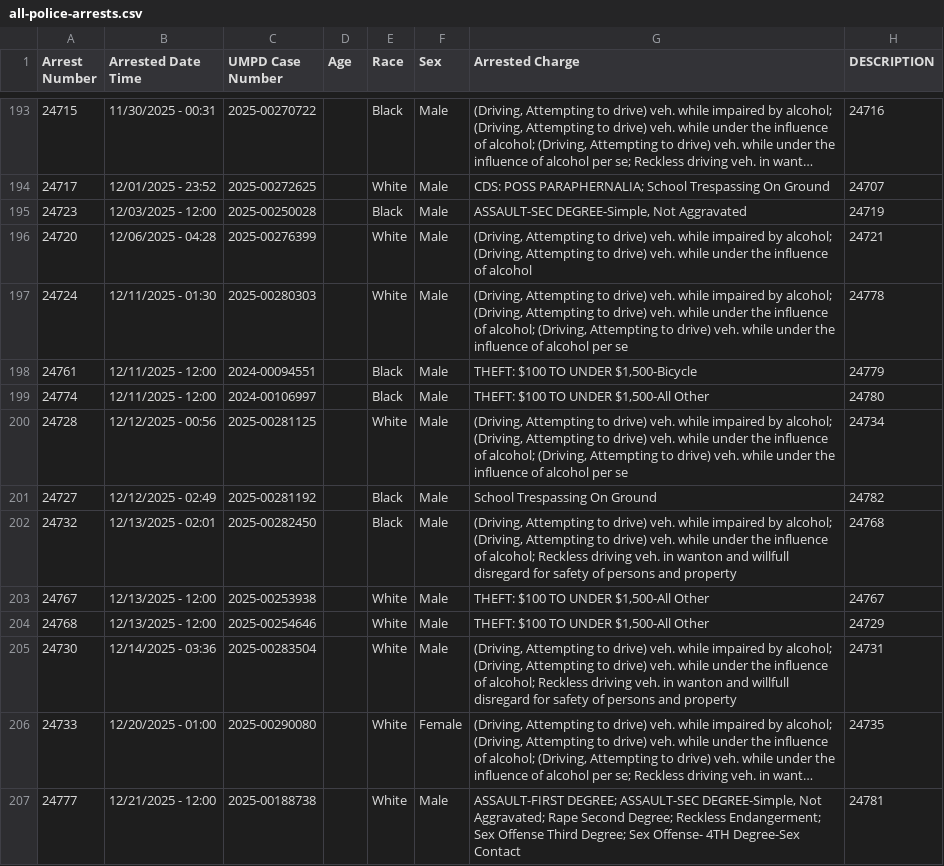
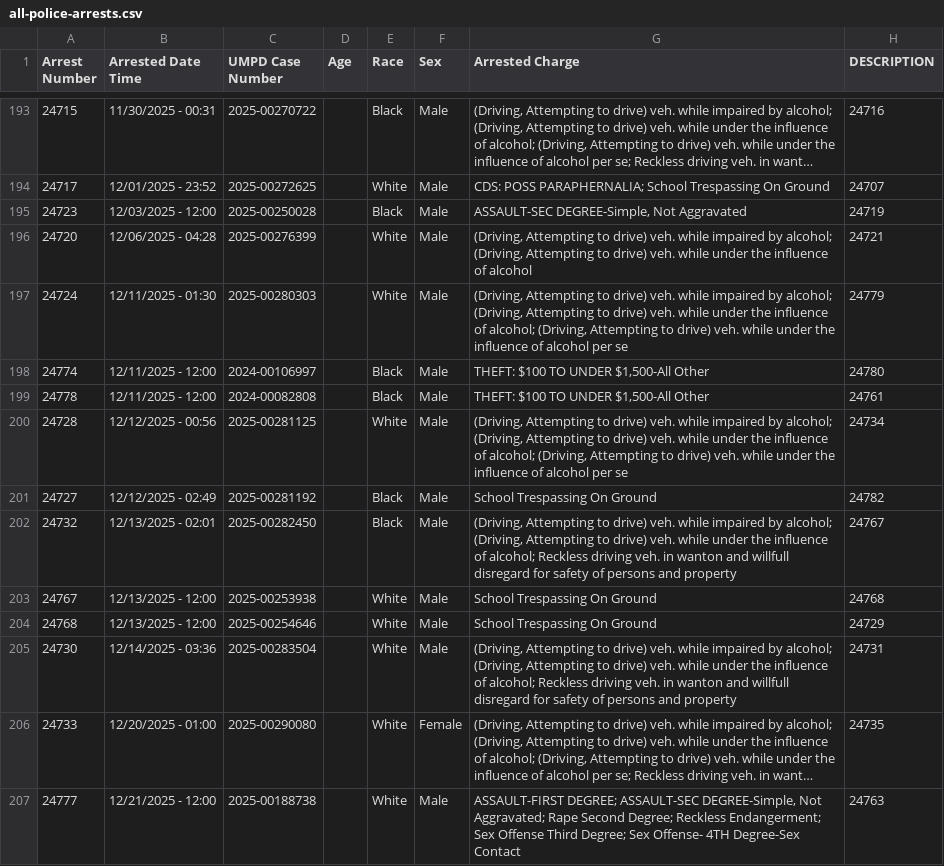
Before and after one commit to dwillis/umpd-logs, a CSV file: data/all-police-arrests.csv, drawn as a sheet; only a part is shown, gaps mark what is left out; long unchanged cells end in …; the diff covers the shown part only; the diff names each change by its address in the sheet, - before the commit and + after, or states it on an @@ line.

```diff
--- a/data/all-police-arrests.csv
+++ b/data/all-police-arrests.csv
-H197 (DESCRIPTION): 24778
+H197 (DESCRIPTION): 24779
@@ row 198 moved to row 294: 24761 @@
@@ row 307 moved to row 199: 24778 @@
-H202 (DESCRIPTION): 24768
+H202 (DESCRIPTION): 24767
-G203:G204 (Arrested Charge): THEFT: $100 TO UNDER $1,500-All Other
+G203:G204 (Arrested Charge): School Trespassing On Ground
-H203 (DESCRIPTION): 24767
+H203 (DESCRIPTION): 24768
-H207 (DESCRIPTION): 24781
+H207 (DESCRIPTION): 24763
```
Also changed, not shown: 8 added rows, 6 removed rows, 15 moved rows and 18 edited cells elsewhere in this file, data/new_cases.csv, 2 other files.
